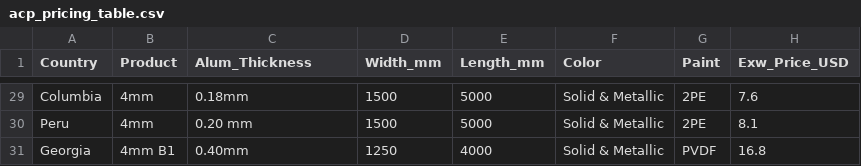
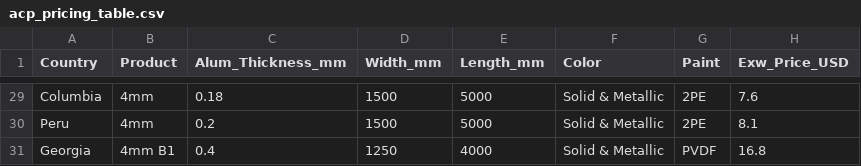
Before and after one commit to imaadkhan1706/acp-pricing-calculator, a CSV file: acp_pricing_table.csv, drawn as a sheet; only a part is shown, gaps mark what is left out; the diff covers the shown part only; the diff names each change by its address in the sheet, - before the commit and + after, or states it on an @@ line.

```diff
--- a/acp_pricing_table.csv
+++ b/acp_pricing_table.csv
-C1: Alum_Thickness
+C1: Alum_Thickness_mm
-C29 (Alum_Thickness_mm): 0.18mm
+C29 (Alum_Thickness_mm): 0.18
-C30 (Alum_Thickness_mm): 0.20 mm
+C30 (Alum_Thickness_mm): 0.2
-C31 (Alum_Thickness_mm): 0.40mm
+C31 (Alum_Thickness_mm): 0.4
```
Also changed, not shown: 27 edited cells elsewhere in this file, 2 other files.
